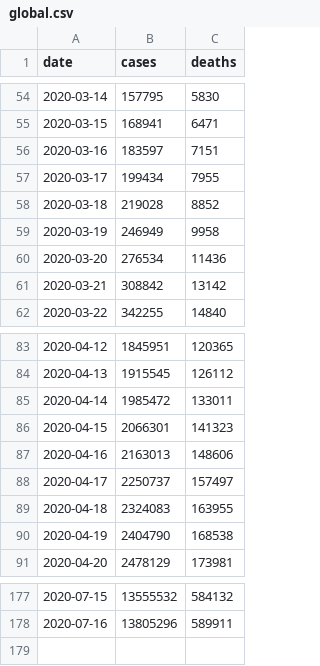
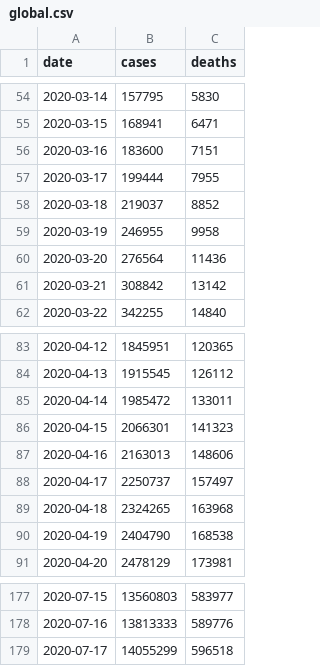
Before and after one commit to covid-open-data/xform-casecount-jhu, a CSV file: output/global.csv, drawn as a sheet; only a part is shown, gaps mark what is left out; the diff covers the shown part only.

```diff
--- a/output/global.csv
+++ b/output/global.csv
@@ -55,7 +55,7 @@ date,cases,deaths
 2020-03-15,168941,6471
-2020-03-16,183597,7151
-2020-03-17,199434,7955
-2020-03-18,219028,8852
-2020-03-19,246949,9958
-2020-03-20,276534,11436
+2020-03-16,183600,7151
+2020-03-17,199444,7955
+2020-03-18,219037,8852
+2020-03-19,246955,9958
+2020-03-20,276564,11436
 2020-03-21,308842,13142
@@ -88,3 +88,3 @@ date,cases,deaths
 2020-04-17,2250737,157497
-2020-04-18,2324083,163955
+2020-04-18,2324265,163968
 2020-04-19,2404790,168538
@@ -177,2 +177,3 @@ date,cases,deaths
-2020-07-15,13555532,584132
-2020-07-16,13805296,589911
+2020-07-15,13560803,583977
+2020-07-16,13813333,589776
+2020-07-17,14055299,596518
```
Also changed, not shown: 96 edited cells elsewhere in this file, output/admin0/all.csv, output/continents.csv, 1 other file.
